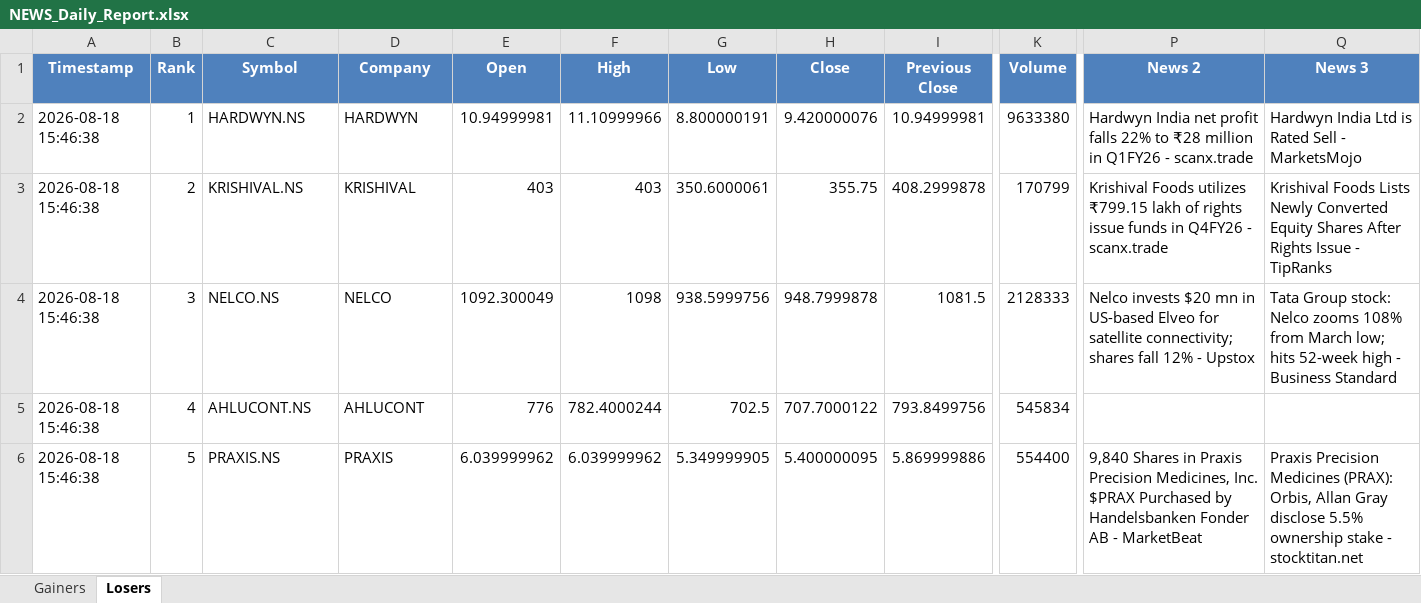
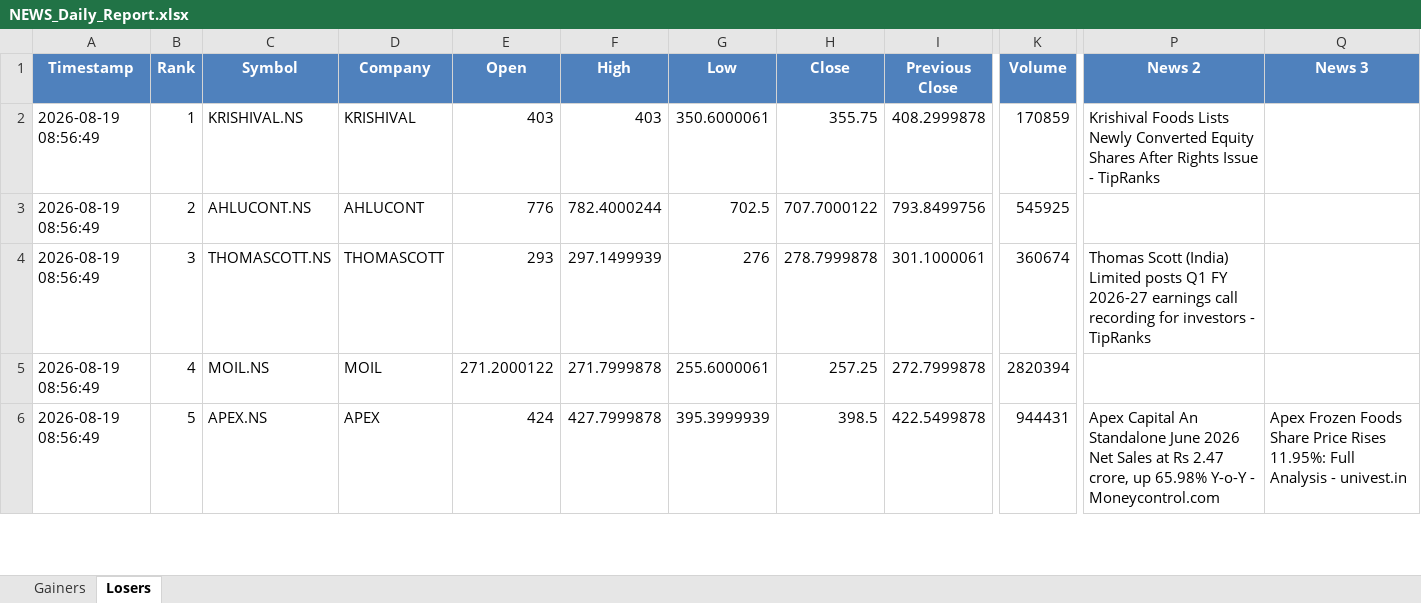
Before and after one commit to PavanSaiNekkala/Swing_Scanner_Latest, an Excel workbook: NEWS_Daily_Report/output/latest/NEWS_Daily_Report.xlsx, sheet Losers, drawn as a sheet; only a part is shown, gaps mark what is left out; values as stored, in another font and other column widths than the file's, no borders; removed rows and columns are numbered as before the commit, all else as after; rows hold the shown columns only; the diff covers the shown part only; the diff names each change by its address in the sheet, - before the commit and + after, or states it on an @@ line.

```diff
--- a/NEWS_Daily_Report/output/latest/NEWS_Daily_Report.xlsx (sheet Losers)
+++ b/NEWS_Daily_Report/output/latest/NEWS_Daily_Report.xlsx (sheet Losers)
-row 2: 2026-08-18 15:46:38 | 1 | HARDWYN.NS | HARDWYN | 10.94999981 | 11.10999966 | 8.800000191 | 9.420000076 | 10.94999981 | 9633380 | Hardwyn India net profit falls 22% to ₹28 million in Q1FY26 - scanx.trade | Hardwyn India Ltd is Rated Sell - MarketsMojo
-A2 (Timestamp): 2026-08-18 15:46:38
+A2 (Timestamp): 2026-08-19 08:56:49
-B2 (Rank): 2
+B2 (Rank): 1
-K2 (Volume): 170799
+K2 (Volume): 170859
-P2 (News 2): Krishival Foods utilizes ₹799.15 lakh of rights issue funds in Q4FY26 - scanx.trade
+P2 (News 2): Krishival Foods Lists Newly Converted Equity Shares After Rights Issue - TipRanks
-Q2 (News 3): Krishival Foods Lists Newly Converted Equity Shares After Rights Issue - TipRanks
+Q2 (News 3): (empty)
-row 4: 2026-08-18 15:46:38 | 3 | NELCO.NS | NELCO | 1092.300049 | 1098 | 938.5999756 | 948.7999878 | 1081.5 | 2128333 | Nelco invests $20 mn in US-based Elveo for satellite connectivity; shares fall 12% - Upstox | Tata Group stock: Nelco zooms 108% from March low; hits 52-week high - Business Standard
-A3 (Timestamp): 2026-08-18 15:46:38
+A3 (Timestamp): 2026-08-19 08:56:49
-B3 (Rank): 4
+B3 (Rank): 2
-K3 (Volume): 545834
+K3 (Volume): 545925
+row 4: 2026-08-19 08:56:49 | 3 | THOMASCOTT.NS | THOMASCOTT | 293 | 297.1499939 | 276 | 278.7999878 | 301.1000061 | 360674 | Thomas Scott (India) Limited posts Q1 FY 2026-27 earnings call recording for investors - TipRanks
+row 5: 2026-08-19 08:56:49 | 4 | MOIL.NS | MOIL | 271.2000122 | 271.7999878 | 255.6000061 | 257.25 | 272.7999878 | 2820394
-A6 (Timestamp): 2026-08-18 15:46:38
+A6 (Timestamp): 2026-08-19 08:56:49
-C6 (Symbol): PRAXIS.NS
+C6 (Symbol): APEX.NS
-D6 (Company): PRAXIS
+D6 (Company): APEX
-E6 (Open): 6.039999962
+E6 (Open): 424
-F6 (High): 6.039999962
+F6 (High): 427.7999878
-G6 (Low): 5.349999905
+G6 (Low): 395.3999939
-H6 (Close): 5.400000095
+H6 (Close): 398.5
-I6 (Previous Close): 5.869999886
+I6 (Previous Close): 422.5499878
-K6 (Volume): 554400
+K6 (Volume): 944431
-P6 (News 2): 9,840 Shares in Praxis Precision Medicines, Inc. $PRAX Purchased by Handelsbanken Fonder AB - MarketBeat
+P6 (News 2): Apex Capital An Standalone June 2026 Net Sales at Rs 2.47 crore, up 65.98% Y-o-Y - Moneycontrol.com
-Q6 (News 3): Praxis Precision Medicines (PRAX): Orbis, Allan Gray disclose 5.5% ownership stake - stocktitan.net
+Q6 (News 3): Apex Frozen Foods Share Price Rises 11.95%: Full Analysis - univest.in
```
Also changed, not shown: 215 edited cells elsewhere in this sheet, sheet Gainers, NEWS_Daily_Report/output/history/NEWS_Daily_Report_History.xlsx.
